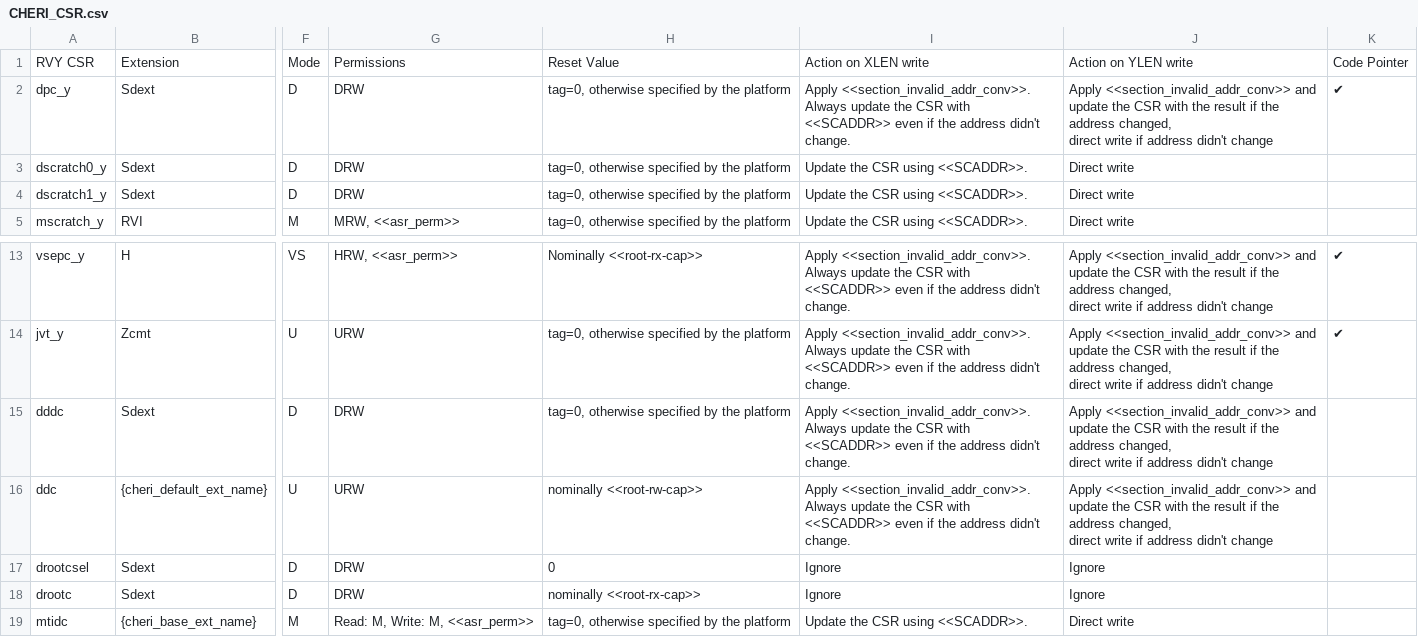
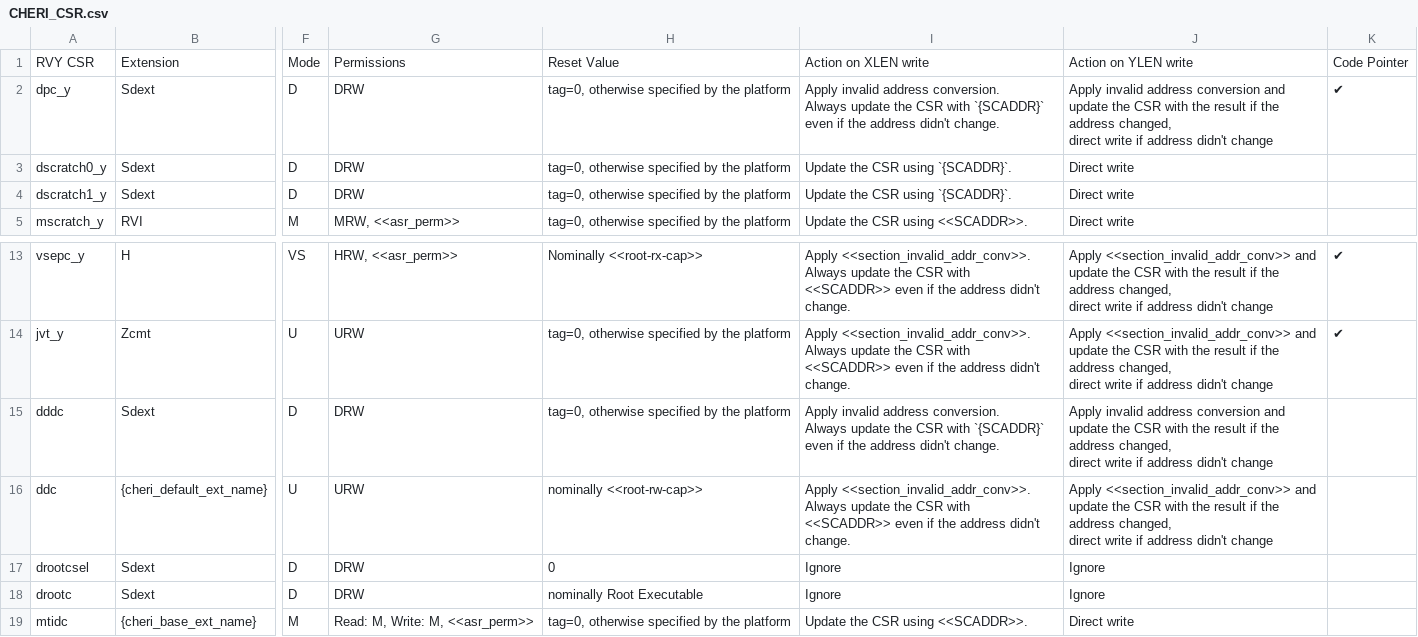
Before and after one commit to riscv/riscv-cheri, a CSV file: src/cheri/csv/CHERI_CSR.csv, drawn as a sheet; only a part is shown, gaps mark what is left out; ↵ is a line break in a cell; the diff names each change by its address in the sheet, - before the commit and + after, or states it on an @@ line.

```diff
--- a/src/cheri/csv/CHERI_CSR.csv
+++ b/src/cheri/csv/CHERI_CSR.csv
-I2: Apply <<section_invalid_addr_conv>>. ↵ Always update the CSR with <<SCADDR>> even if…
+I2: Apply invalid address conversion. ↵ Always update the CSR with `{SCADDR}` even if…
-J2: Apply <<section_invalid_addr_conv>> and update…
+J2: Apply invalid address conversion and update…
-I3:I4: Update the CSR using <<SCADDR>>.
+I3:I4: Update the CSR using `{SCADDR}`.
-I15: Apply <<section_invalid_addr_conv>>. ↵ Always update the CSR with <<SCADDR>> even if…
+I15: Apply invalid address conversion. ↵ Always update the CSR with `{SCADDR}` even if…
-J15: Apply <<section_invalid_addr_conv>> and update…
+J15: Apply invalid address conversion and update…
-H18: nominally <<root-rx-cap>>
+H18: nominally Root Executable
```
Also changed, not shown: 8 other files.
